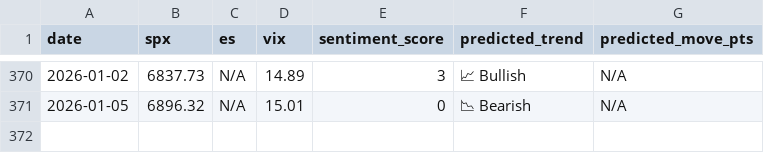
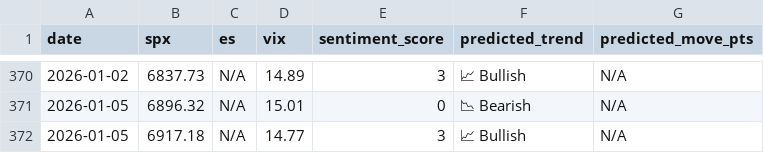
Before and after one commit to CDUS-Trading/Market-Alert-Bot-3.5, a CSV file: market_predictions.csv, drawn as a sheet; only a part is shown, gaps mark what is left out.

```diff
--- a/market_predictions.csv
+++ b/market_predictions.csv
@@ -371 +371,2 @@ date,spx,es,vix,sentiment_score,predicted_trend,predicted_move_pts
 2026-01-05,6896.32,N/A,15.01,0,📉 Bearish,N/A
+2026-01-05,6917.18,N/A,14.77,3,📈 Bullish,N/A
```
